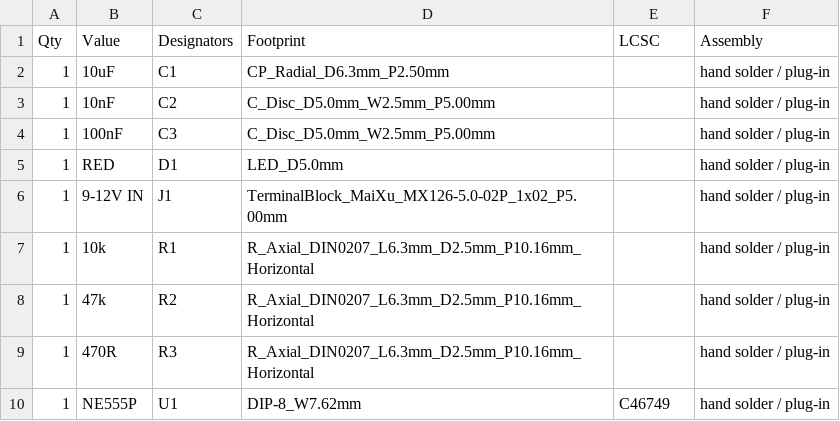
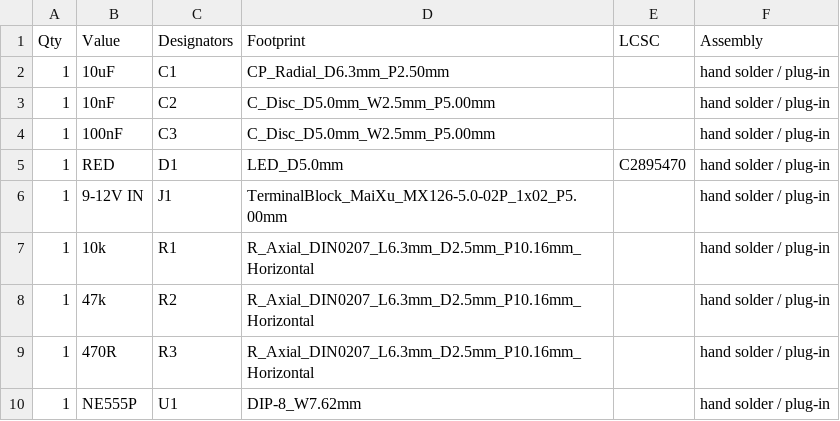
Before and after one commit to Mhamednoui/PCB_Designer, a CSV file: projects/blinky-555/out/docs/BOM_full.csv, drawn as a sheet.

```diff
--- a/projects/blinky-555/out/docs/BOM_full.csv
+++ b/projects/blinky-555/out/docs/BOM_full.csv
@@ -4,3 +4,3 @@ Qty,Value,Designators,Footprint,LCSC,Assembly
 1,100nF,C3,C_Disc_D5.0mm_W2.5mm_P5.00mm,,hand solder / plug-in
-1,RED,D1,LED_D5.0mm,,hand solder / plug-in
+1,RED,D1,LED_D5.0mm,C2895470,hand solder / plug-in
 1,9-12V IN,J1,TerminalBlock_MaiXu_MX126-5.0-02P_1x02_P5.00mm,,hand solder / plug-in
@@ -9,2 +9,2 @@ Qty,Value,Designators,Footprint,LCSC,Assembly
 1,470R,R3,R_Axial_DIN0207_L6.3mm_D2.5mm_P10.16mm_Horizontal,,hand solder / plug-in
-1,NE555P,U1,DIP-8_W7.62mm,C46749,hand solder / plug-in
+1,NE555P,U1,DIP-8_W7.62mm,,hand solder / plug-in
```
Also changed, not shown: projects/uno-toggle/out/docs/BOM_full.csv, 52 other files.
